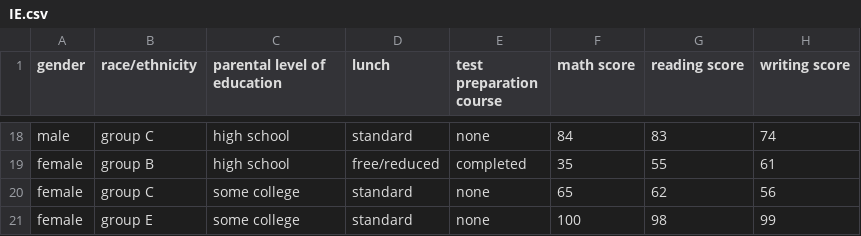
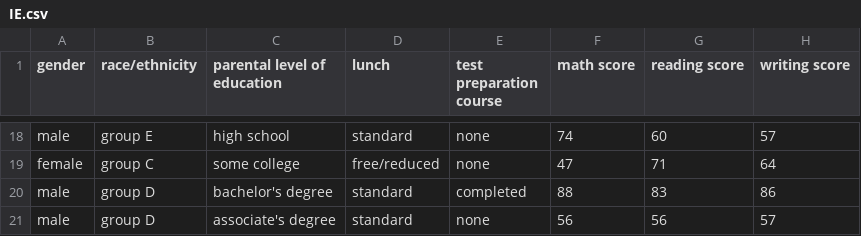
Before and after one commit to nabefuta220/SA-lab1, a CSV file: output/IE.csv, drawn as a sheet; only a part is shown, gaps mark what is left out; removed rows and columns are numbered as before the commit, all else as after; the diff covers the shown part only; the diff names each change by its address in the sheet, - before the commit and + after, or states it on an @@ line.

```diff
--- a/output/IE.csv
+++ b/output/IE.csv
-B18 (race/ethnicity): group C
+B18 (race/ethnicity): group E
-F18 (math score): 84
+F18 (math score): 74
-G18 (reading score): 83
+G18 (reading score): 60
-H18 (writing score): 74
+H18 (writing score): 57
-row 19: female | group B | high school | free/reduced | completed | 35 | 55 | 61
-D19 (lunch): standard
+D19 (lunch): free/reduced
-F19 (math score): 65
+F19 (math score): 47
-G19 (reading score): 62
+G19 (reading score): 71
-H19 (writing score): 56
+H19 (writing score): 64
-row 21: female | group E | some college | standard | none | 100 | 98 | 99
+row 20: male | group D | bachelor's degree | standard | completed | 88 | 83 | 86
+row 21: male | group D | associate's degree | standard | none | 56 | 56 | 57
```
Also changed, not shown: 5 added rows, 5 removed rows and 54 edited cells elsewhere in this file, output/CLT/sample_0.csv, output/data.csv, 10 other files.
